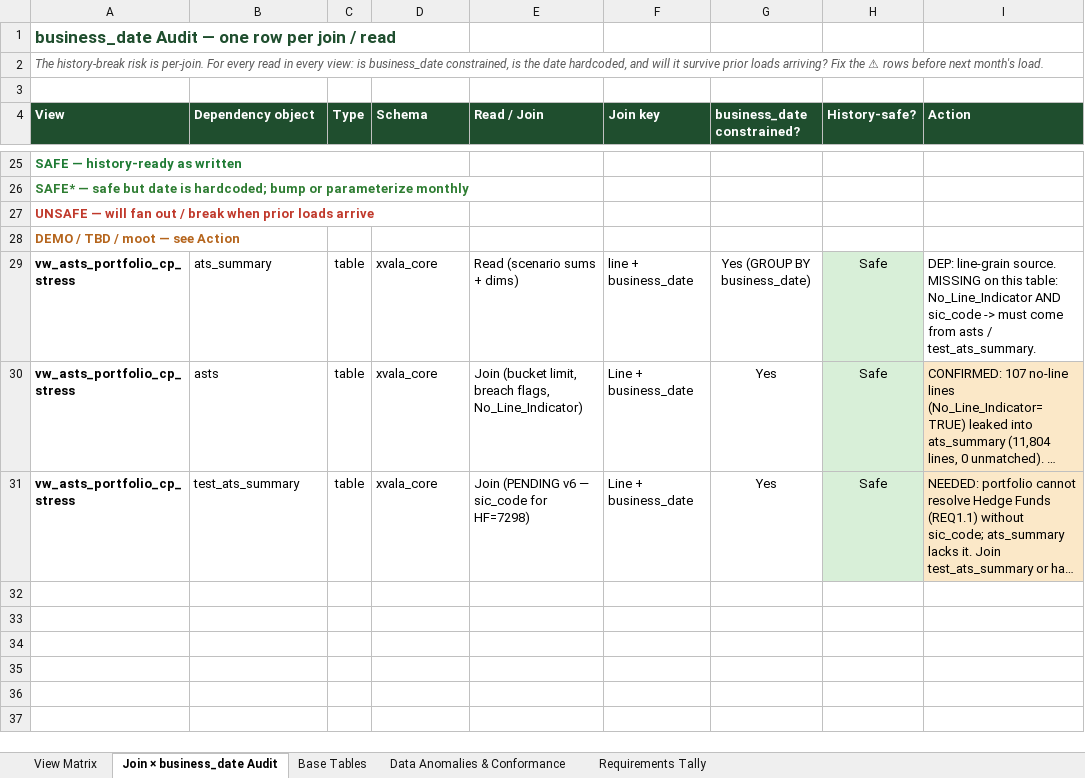
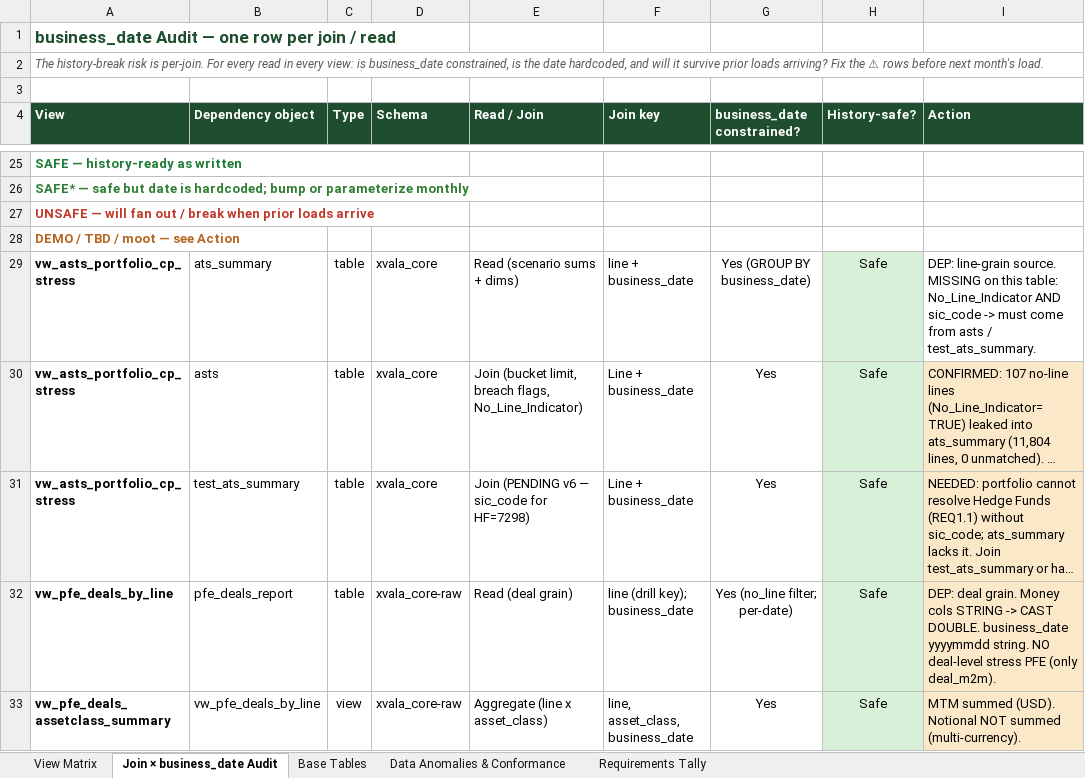
Before and after one commit to reena389-git/learning, an Excel workbook: PFE/stress_pfe_view_matrix.xlsx, sheet Join × business_date Audit, drawn as a sheet; only a part is shown, gaps mark what is left out; long unchanged cells end in …; values as stored, in another font and other column widths than the file's, no borders; the diff names each change by its address in the sheet, - before the commit and + after, or states it on an @@ line.

Commit message:
deals

```diff
--- a/PFE/stress_pfe_view_matrix.xlsx (sheet Join × business_date Audit)
+++ b/PFE/stress_pfe_view_matrix.xlsx (sheet Join × business_date Audit)
+row 32: vw_pfe_deals_by_line | pfe_deals_report | table | xvala_core-raw | Read (deal grain) | line (drill key); business_date | Yes (no_line filter; per-date) | Safe | DEP: deal grain. Money cols STRING -> CAST DOUBLE. business_date yyyymmdd string. NO deal-level stress PFE (only deal_m2m).
+row 33: vw_pfe_deals_assetclass_summary | vw_pfe_deals_by_line | view | xvala_core-raw | Aggregate (line x asset_class) | line, asset_class, business_date | Yes | Safe | MTM summed (USD). Notional NOT summed (multi-currency).
```
Also changed, not shown: sheet Data Anomalies & Conformance, sheet View Matrix, sheet Requirements Tally, 2 other files.
